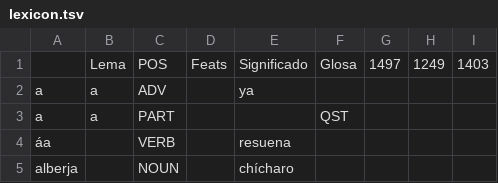
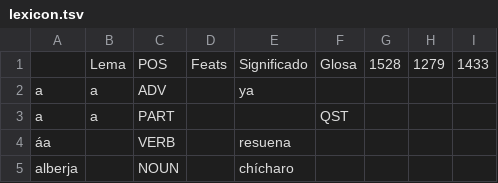
Before and after one commit to apertium/apertium-cux, a TSV file: corpora/tagger/lexicon.tsv, drawn as a sheet; only a part is shown; the diff covers the shown part only.

```diff
--- a/corpora/tagger/lexicon.tsv
+++ b/corpora/tagger/lexicon.tsv
@@ -1,2 +1,2 @@
- 	Lema	POS	Feats	Significado	Glosa	1497	1249	1403
+ 	Lema	POS	Feats	Significado	Glosa	1528	1279	1433
 a	a	ADV		ya				
```
Also changed, not shown: 31 added rows elsewhere in this file, 2 other files.
